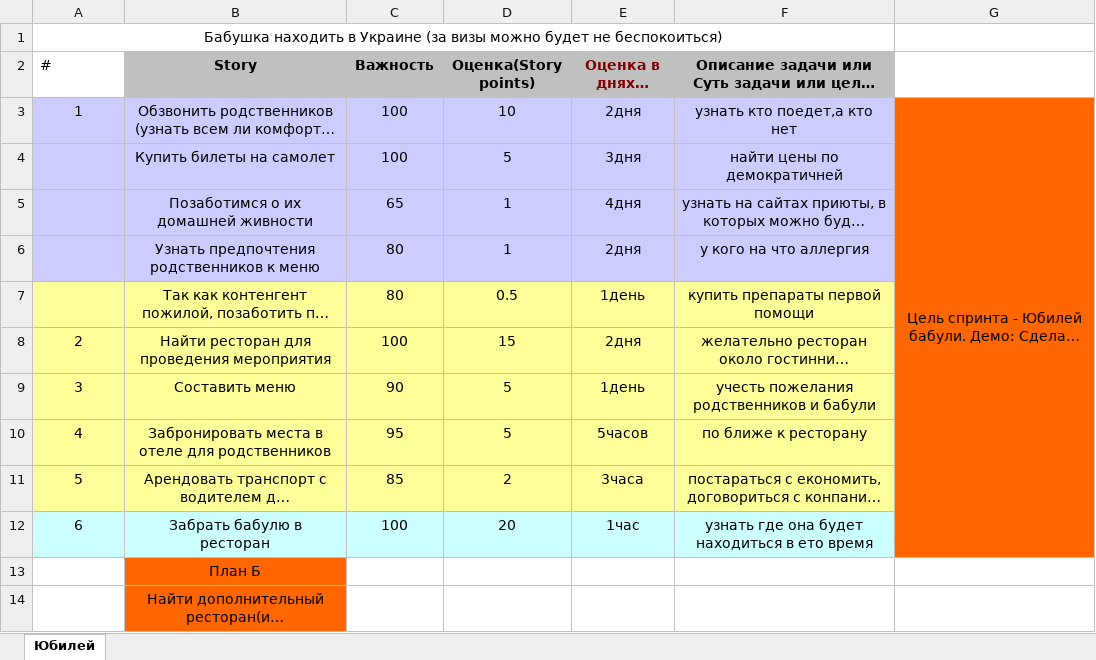
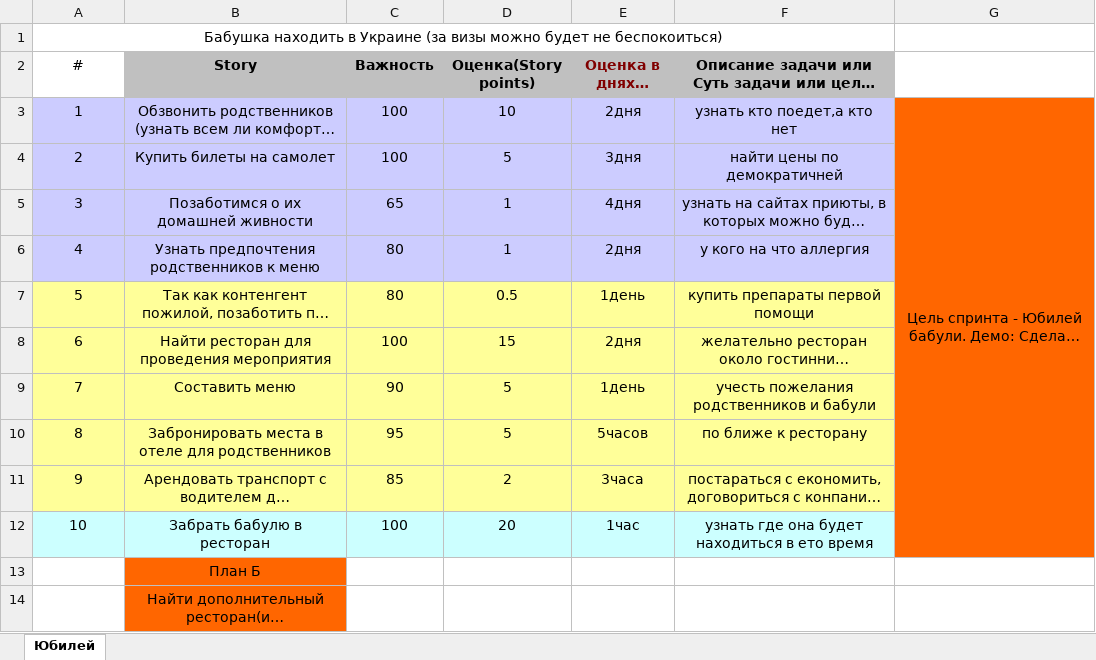
Before and after one commit to posijuur/-, an Excel workbook: Юбилей.xlsx, sheet Юбилей, drawn as a sheet; long unchanged cells end in …; values as stored, in another font and other column widths than the file's, no borders; the diff names each change by its address in the sheet, - before the commit and + after, or states it on an @@ line.

Commit message:
now

```diff
--- a/Юбилей.xlsx (sheet Юбилей)
+++ b/Юбилей.xlsx (sheet Юбилей)
-A2 alignment: left
+A2 alignment: center
-A4 (#): (empty)
+A4 (#): 2
-A5 (#): (empty)
+A5 (#): 3
-A6 (#): (empty)
+A6 (#): 4
-A7 (#): (empty)
+A7 (#): 5
-A8 (#): 2
+A8 (#): 6
-A9 (#): 3
+A9 (#): 7
-A10 (#): 4
+A10 (#): 8
-A11 (#): 5
+A11 (#): 9
-A12 (#): 6
+A12 (#): 10
```
